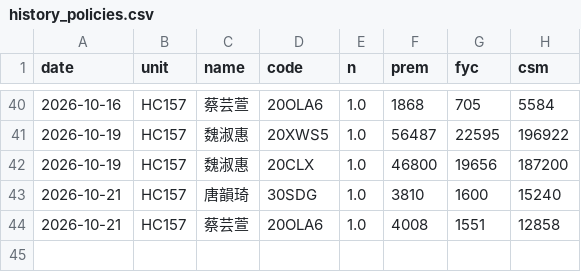
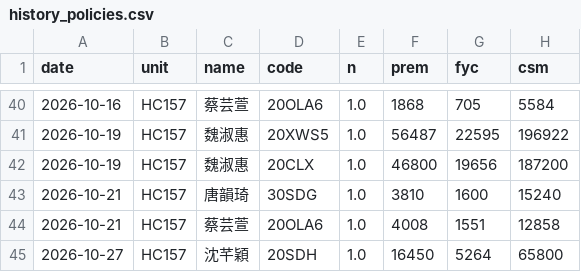
Before and after one commit to nehemiah1205/fubon-dashboard, a CSV file: history_policies.csv, drawn as a sheet; only a part is shown, gaps mark what is left out; the diff names each change by its address in the sheet, - before the commit and + after, or states it on an @@ line.

Commit message:
每日更新 2026-10-27 18:50：history_policies.csv

```diff
--- a/history_policies.csv
+++ b/history_policies.csv
+row 45: 2026-10-27 | HC157 | 沈芊穎 | 20SDH | 1.0 | 16450 | 5264 | 65800
```
